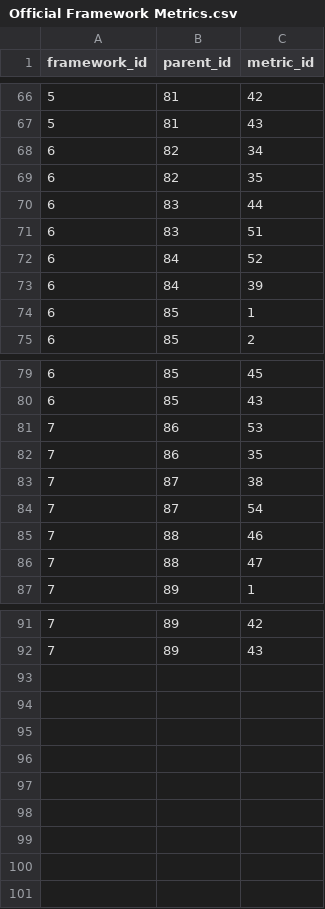
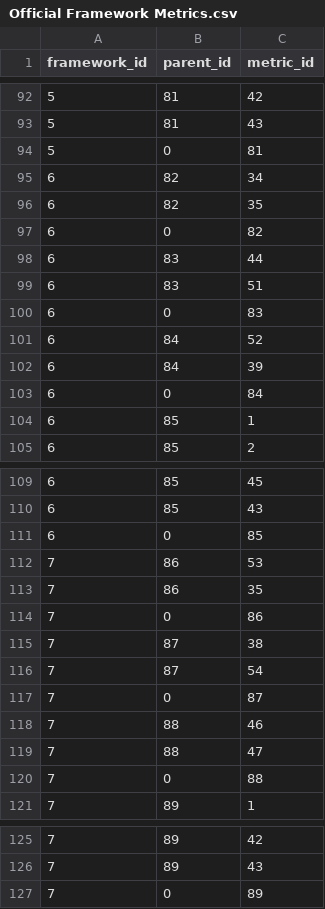
Before and after one commit to tsongzx/EcoM, a CSV file: backend/db/Official Framework Metrics.csv, drawn as a sheet; only a part is shown, gaps mark what is left out; the diff covers the shown part only; the diff names each change by its address in the sheet, - before the commit and + after, or states it on an @@ line.

```diff
--- a/backend/db/Official Framework Metrics.csv
+++ b/backend/db/Official Framework Metrics.csv
+row 94: 5 | 0 | 81
+row 97: 6 | 0 | 82
+row 100: 6 | 0 | 83
+row 103: 6 | 0 | 84
+row 111: 6 | 0 | 85
+row 114: 7 | 0 | 86
+row 117: 7 | 0 | 87
+row 120: 7 | 0 | 88
+row 127: 7 | 0 | 89
```
Also changed, not shown: 26 added rows elsewhere in this file.
